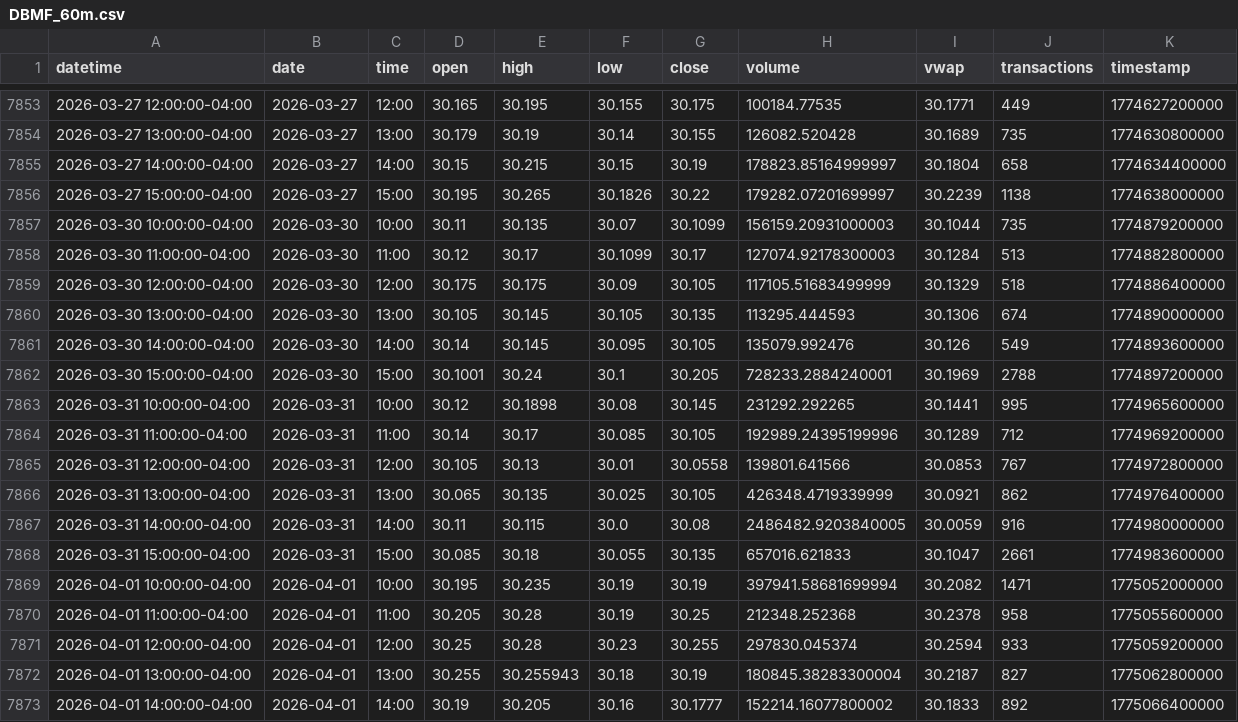
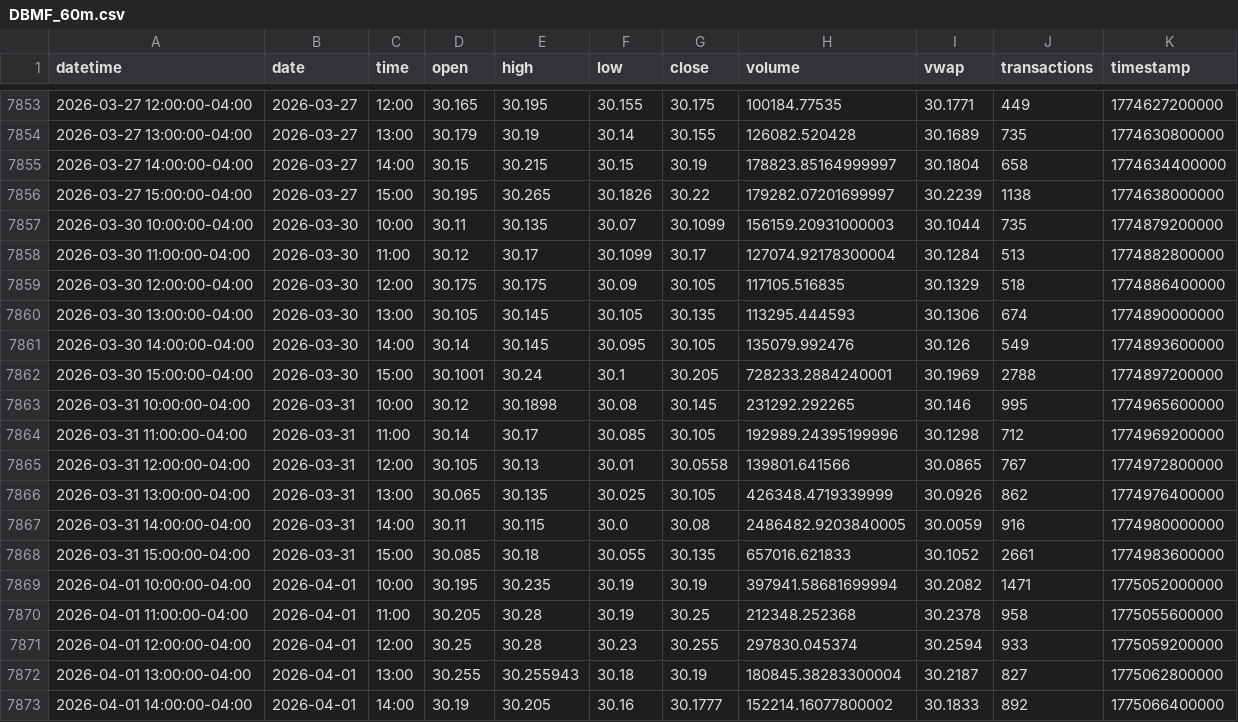
Before and after one commit to mjo156-ship-it/Market-Signals, a CSV file: data/polygon/DBMF_60m.csv, drawn as a sheet; only a part is shown, gaps mark what is left out.

```diff
--- a/data/polygon/DBMF_60m.csv
+++ b/data/polygon/DBMF_60m.csv
@@ -7857,4 +7857,4 @@ datetime,date,time,open,high,low,close,volume,vwap,transactions,timestamp
 2026-03-30 10:00:00-04:00,2026-03-30,10:00,30.11,30.135,30.07,30.1099,156159.20931000003,30.1044,735,1774879200000
-2026-03-30 11:00:00-04:00,2026-03-30,11:00,30.12,30.17,30.1099,30.17,127074.92178300003,30.1284,513,1774882800000
-2026-03-30 12:00:00-04:00,2026-03-30,12:00,30.175,30.175,30.09,30.105,117105.51683499999,30.1329,518,1774886400000
+2026-03-30 11:00:00-04:00,2026-03-30,11:00,30.12,30.17,30.1099,30.17,127074.92178300004,30.1284,513,1774882800000
+2026-03-30 12:00:00-04:00,2026-03-30,12:00,30.175,30.175,30.09,30.105,117105.516835,30.1329,518,1774886400000
 2026-03-30 13:00:00-04:00,2026-03-30,13:00,30.105,30.145,30.105,30.135,113295.444593,30.1306,674,1774890000000
@@ -7862,8 +7862,8 @@ datetime,date,time,open,high,low,close,volume,vwap,transactions,timestamp
 2026-03-30 15:00:00-04:00,2026-03-30,15:00,30.1001,30.24,30.1,30.205,728233.2884240001,30.1969,2788,1774897200000
-2026-03-31 10:00:00-04:00,2026-03-31,10:00,30.12,30.1898,30.08,30.145,231292.292265,30.1441,995,1774965600000
-2026-03-31 11:00:00-04:00,2026-03-31,11:00,30.14,30.17,30.085,30.105,192989.24395199996,30.1289,712,1774969200000
-2026-03-31 12:00:00-04:00,2026-03-31,12:00,30.105,30.13,30.01,30.0558,139801.641566,30.0853,767,1774972800000
-2026-03-31 13:00:00-04:00,2026-03-31,13:00,30.065,30.135,30.025,30.105,426348.4719339999,30.0921,862,1774976400000
+2026-03-31 10:00:00-04:00,2026-03-31,10:00,30.12,30.1898,30.08,30.145,231292.292265,30.146,995,1774965600000
+2026-03-31 11:00:00-04:00,2026-03-31,11:00,30.14,30.17,30.085,30.105,192989.24395199996,30.1298,712,1774969200000
+2026-03-31 12:00:00-04:00,2026-03-31,12:00,30.105,30.13,30.01,30.0558,139801.641566,30.0865,767,1774972800000
+2026-03-31 13:00:00-04:00,2026-03-31,13:00,30.065,30.135,30.025,30.105,426348.4719339999,30.0926,862,1774976400000
 2026-03-31 14:00:00-04:00,2026-03-31,14:00,30.11,30.115,30.0,30.08,2486482.9203840005,30.0059,916,1774980000000
-2026-03-31 15:00:00-04:00,2026-03-31,15:00,30.085,30.18,30.055,30.135,657016.621833,30.1047,2661,1774983600000
+2026-03-31 15:00:00-04:00,2026-03-31,15:00,30.085,30.18,30.055,30.135,657016.621833,30.1052,2661,1774983600000
 2026-04-01 10:00:00-04:00,2026-04-01,10:00,30.195,30.235,30.19,30.19,397941.58681699994,30.2082,1471,1775052000000
```
Also changed, not shown: data/polygon/CTA_60m.csv, data/polygon/FNGO_60m.csv, 33 other files.
